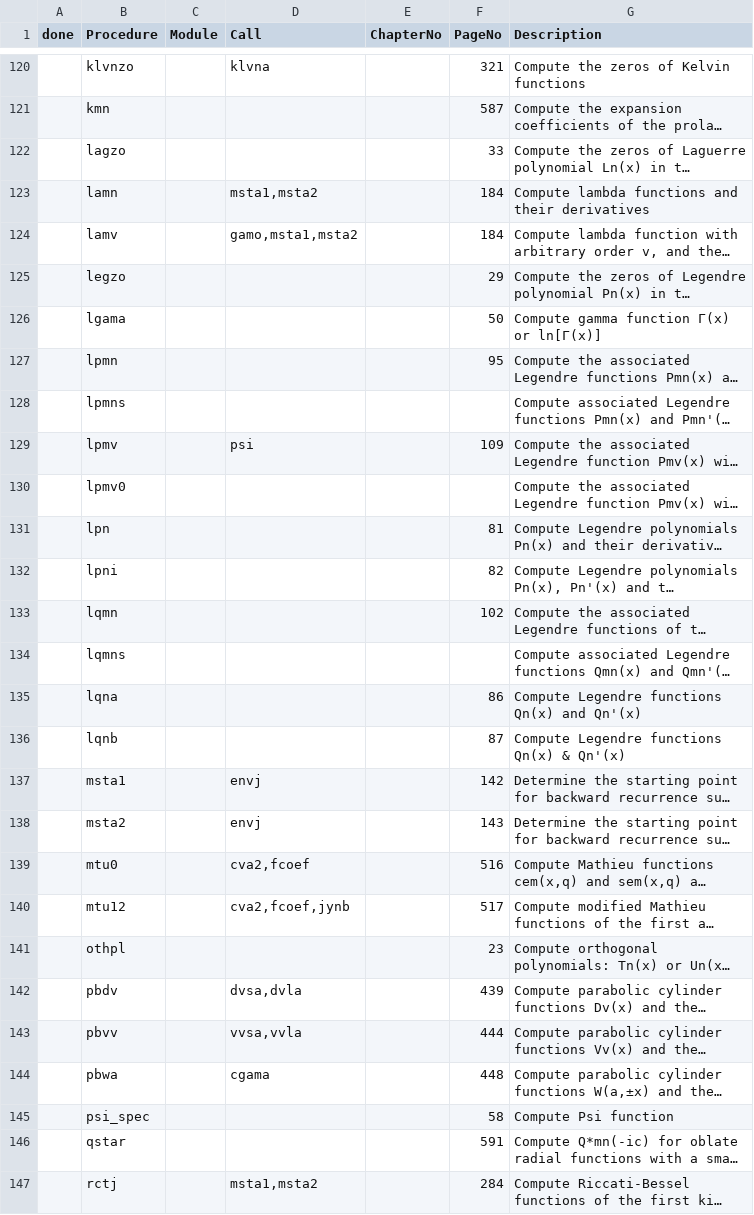
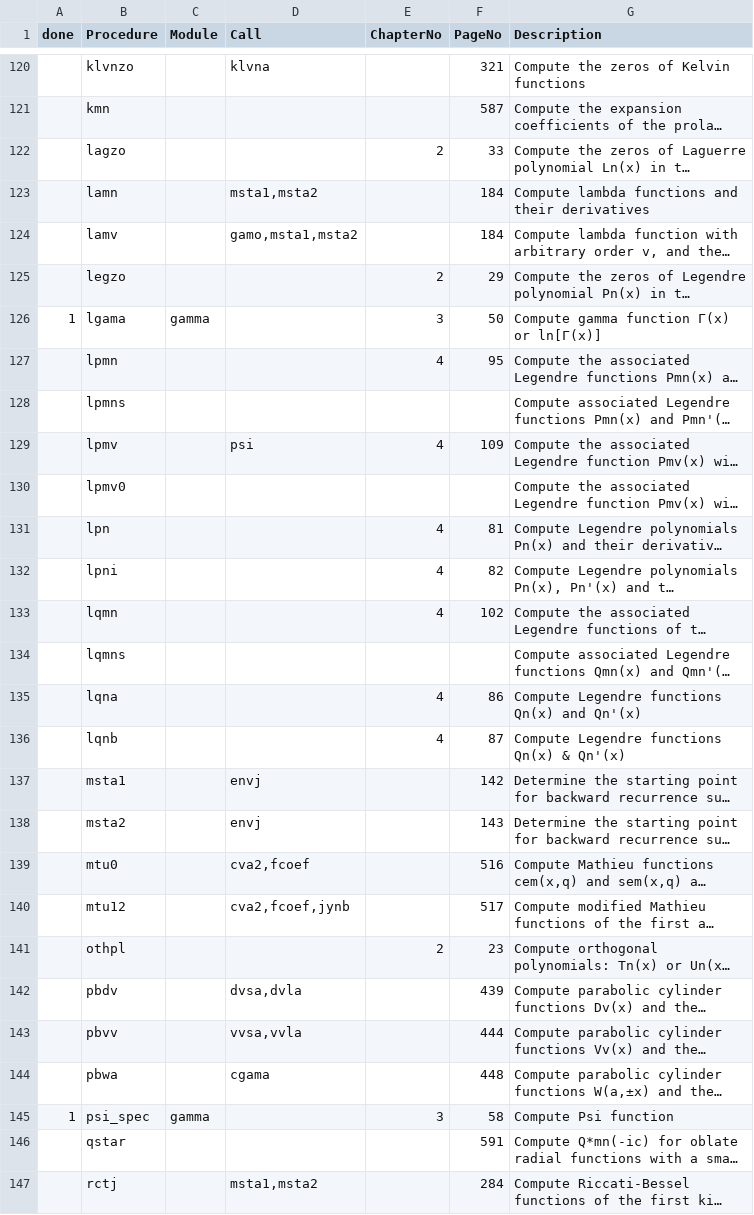
Before and after one commit to inkydragon/PureSpecial.jl, a CSV file: docs/src/specfun/functions.csv, drawn as a sheet; only a part is shown, gaps mark what is left out; long unchanged cells end in …; the diff covers the shown part only; the diff names each change by its address in the sheet, - before the commit and + after, or states it on an @@ line.

Commit message:
doc.specfun.gamma: update doc

```diff
--- a/docs/src/specfun/functions.csv
+++ b/docs/src/specfun/functions.csv
-E122 (ChapterNo): (empty)
+E122 (ChapterNo): 2
-E125 (ChapterNo): (empty)
+E125 (ChapterNo): 2
-A126 (done): (empty)
+A126 (done): 1
-C126 (Module): (empty)
+C126 (Module): gamma
-E126 (ChapterNo): (empty)
+E126 (ChapterNo): 3
-E127 (ChapterNo): (empty)
+E127 (ChapterNo): 4
-E129 (ChapterNo): (empty)
+E129 (ChapterNo): 4
-E131:E133 (ChapterNo): (empty)
+E131:E133 (ChapterNo): 4
-E135:E136 (ChapterNo): (empty)
+E135:E136 (ChapterNo): 4
-E141 (ChapterNo): (empty)
+E141 (ChapterNo): 2
-A145 (done): (empty)
+A145 (done): 1
-C145 (Module): (empty)
+C145 (Module): gamma
-E145 (ChapterNo): (empty)
+E145 (ChapterNo): 3
```
Also changed, not shown: 27 edited cells elsewhere in this file, 2 other files.
